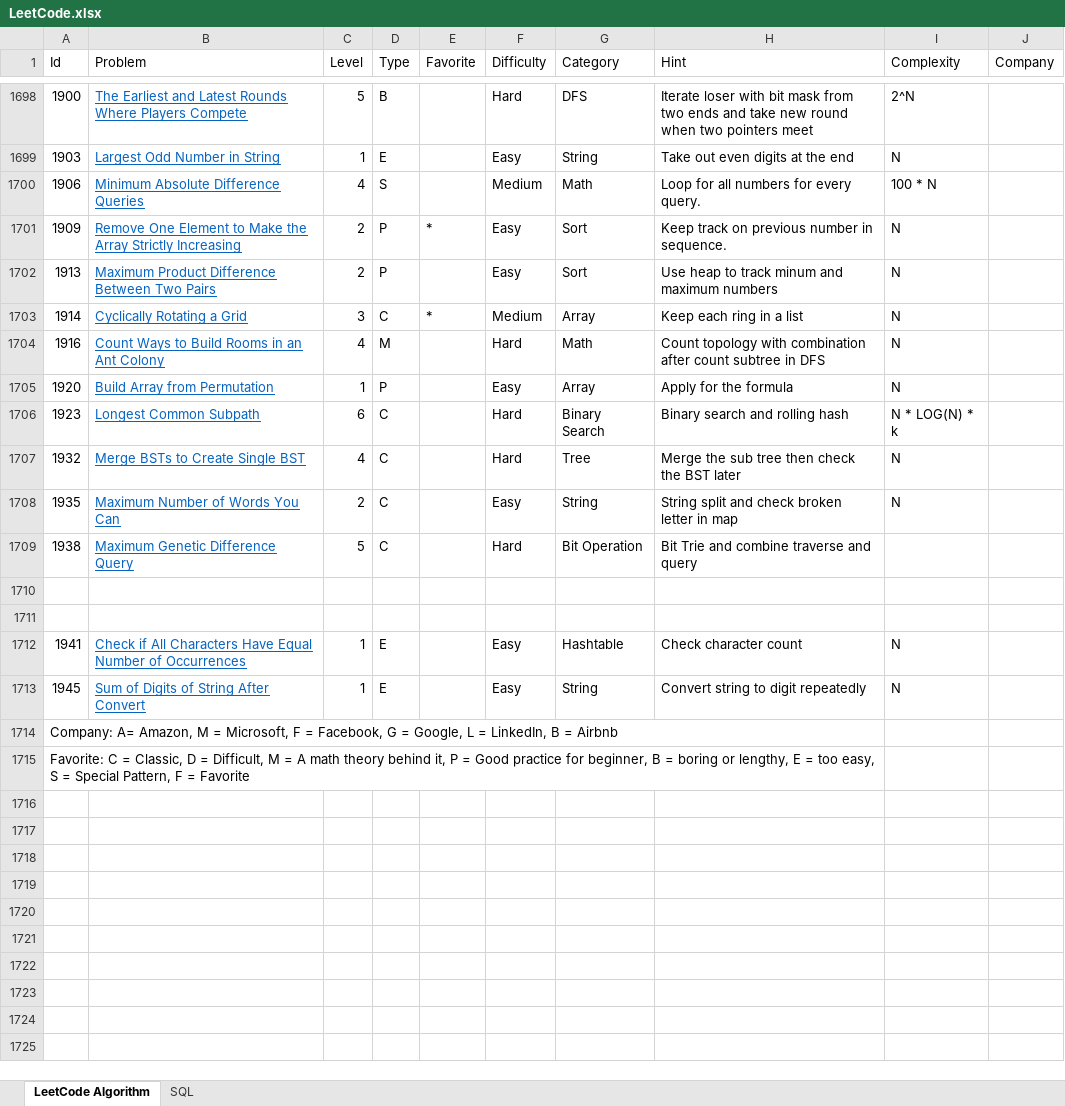
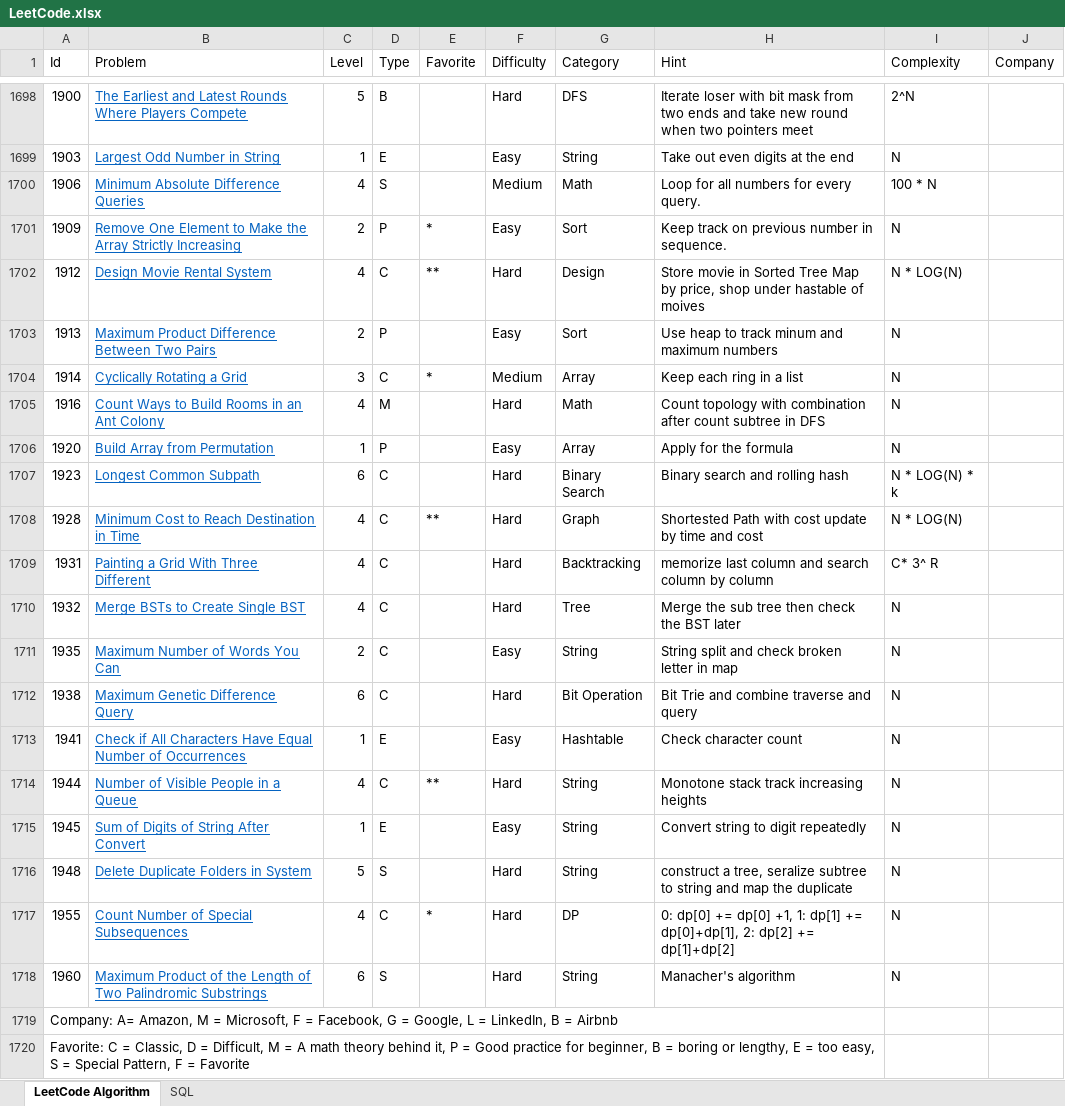
Before and after one commit to huanminwu/LeetCode, an Excel workbook: LeetCode.xlsx, sheet LeetCode Algorithm, drawn as a sheet; only a part is shown, gaps mark what is left out; values as stored, in another font and other column widths than the file's, no borders; charts and pictures not drawn; removed rows and columns are numbered as before the commit, all else as after; the diff names each change by its address in the sheet, - before the commit and + after, or states it on an @@ line.

Commit message:
Add hard problems in recent weeks

```diff
--- a/LeetCode.xlsx (sheet LeetCode Algorithm)
+++ b/LeetCode.xlsx (sheet LeetCode Algorithm)
+row 1702: 1912 | Design Movie Rental System | 4 | C | ** | Hard | Design | Store movie in Sorted Tree Map by price, shop under hastable of moives | N * LOG(N)
+row 1708: 1928 | Minimum Cost to Reach Destination in Time | 4 | C | ** | Hard | Graph | Shortested Path with cost update by time and cost | N * LOG(N)
+row 1709: 1931 | Painting a Grid With Three Different | 4 | C |  | Hard | Backtracking | memorize last column and search column by column | C* 3^ R
-C1712 (Level): 5
+C1712 (Level): 6
-I1712 (Complexity): (empty)
+I1712 (Complexity): N
-row 1710: (empty)
-row 1711: (empty)
+row 1714: 1944 | Number of Visible People in a Queue | 4 | C | ** | Hard | String | Monotone stack track increasing heights | N
+row 1716: 1948 | Delete Duplicate Folders in System | 5 | S |  | Hard | String | construct a tree, seralize subtree to string and map the duplicate | N
+row 1717: 1955 | Count Number of Special Subsequences | 4 | C | * | Hard | DP | 0: dp[0] += dp[0] +1, 1: dp[1] += dp[0]+dp[1], 2: dp[2] += dp[1]+dp[2] | N
+row 1718: 1960 | Maximum Product of the Length of Two Palindromic Substrings | 6 | S |  | Hard | String | Manacher's algorithm | N
```
Also changed, not shown: 24 other files.
